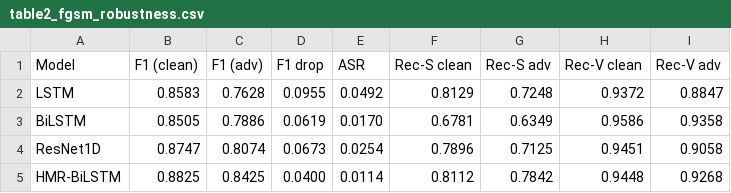
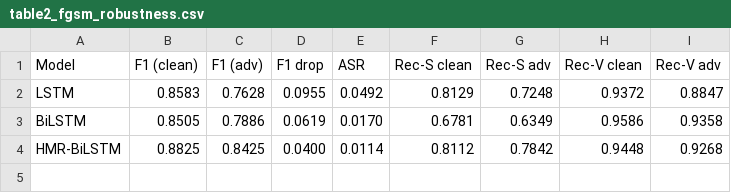
Before and after one commit to Lamno1/HMR-BiLSTM-Trustworthy, a CSV file: results/tables/table2_fgsm_robustness.csv, drawn as a sheet; the diff names each change by its address in the sheet, - before the commit and + after, or states it on an @@ line.

```diff
--- a/results/tables/table2_fgsm_robustness.csv
+++ b/results/tables/table2_fgsm_robustness.csv
-row 4: ResNet1D | 0.8747 | 0.8074 | 0.0673 | 0.0254 | 0.7896 | 0.7125 | 0.9451 | 0.9058
```
Also changed, not shown: results/tables/ablation_robustness.csv, results/tables/ablation_table_final.csv, 19 other files.
